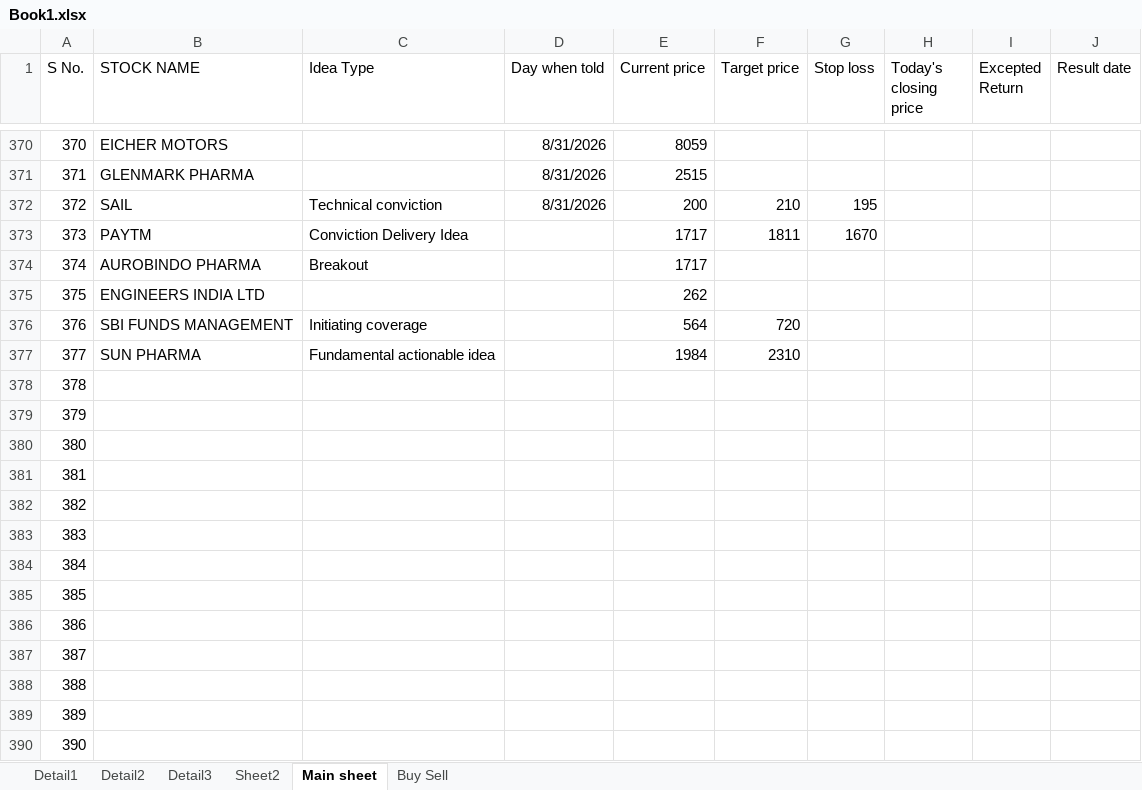
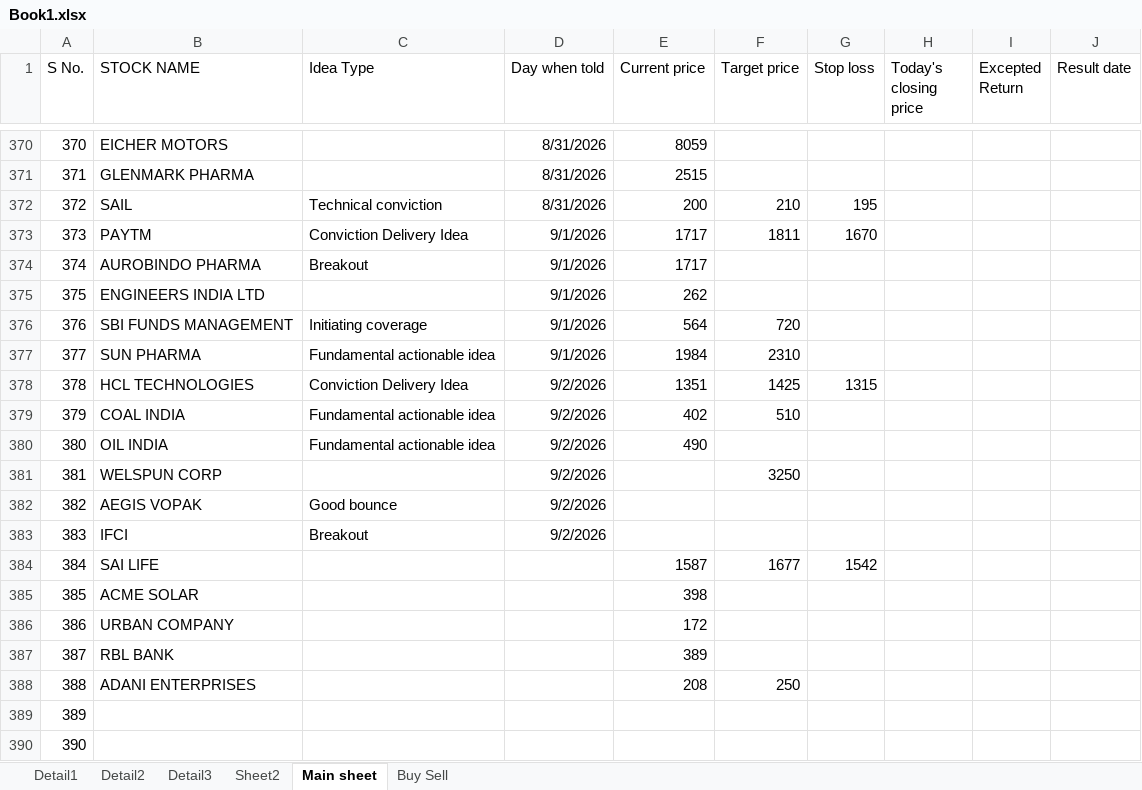
Before and after one commit to Khushi-203006/My-Trade, an Excel workbook: data/raw/Book1.xlsx, sheet Main sheet, drawn as a sheet; only a part is shown, gaps mark what is left out; values as stored, in another font and other column widths than the file's, no borders; the diff names each change by its address in the sheet, - before the commit and + after, or states it on an @@ line.

```diff
--- a/data/raw/Book1.xlsx (sheet Main sheet)
+++ b/data/raw/Book1.xlsx (sheet Main sheet)
-D373:D377 (Day when told): (empty)
+D373:D377 (Day when told): 9/1/2026
-B378 (STOCK NAME): (empty)
+B378 (STOCK NAME): HCL TECHNOLOGIES
-C378 (Idea Type): (empty)
+C378 (Idea Type): Conviction Delivery Idea
-D378:D383 (Day when told): (empty)
+D378:D383 (Day when told): 9/2/2026
-E378 (Current price): (empty)
+E378 (Current price): 1351
-F378 (Target price): (empty)
+F378 (Target price): 1425
-G378 (Stop loss): (empty)
+G378 (Stop loss): 1315
-B379 (STOCK NAME): (empty)
+B379 (STOCK NAME): COAL INDIA
-C379:C380 (Idea Type): (empty)
+C379:C380 (Idea Type): Fundamental actionable idea
-E379 (Current price): (empty)
+E379 (Current price): 402
-F379 (Target price): (empty)
+F379 (Target price): 510
-B380 (STOCK NAME): (empty)
+B380 (STOCK NAME): OIL INDIA
-E380 (Current price): (empty)
+E380 (Current price): 490
-B381 (STOCK NAME): (empty)
+B381 (STOCK NAME): WELSPUN CORP
-F381 (Target price): (empty)
+F381 (Target price): 3250
-B382 (STOCK NAME): (empty)
+B382 (STOCK NAME): AEGIS VOPAK
-C382 (Idea Type): (empty)
+C382 (Idea Type): Good bounce
-B383 (STOCK NAME): (empty)
+B383 (STOCK NAME): IFCI
-C383 (Idea Type): (empty)
+C383 (Idea Type): Breakout
-B384 (STOCK NAME): (empty)
+B384 (STOCK NAME): SAI LIFE
-E384 (Current price): (empty)
+E384 (Current price): 1587
-F384 (Target price): (empty)
+F384 (Target price): 1677
-G384 (Stop loss): (empty)
+G384 (Stop loss): 1542
-B385 (STOCK NAME): (empty)
+B385 (STOCK NAME): ACME SOLAR
-E385 (Current price): (empty)
+E385 (Current price): 398
-B386 (STOCK NAME): (empty)
+B386 (STOCK NAME): URBAN COMPANY
-E386 (Current price): (empty)
+E386 (Current price): 172
-B387 (STOCK NAME): (empty)
+B387 (STOCK NAME): RBL BANK
-E387 (Current price): (empty)
+E387 (Current price): 389
-B388 (STOCK NAME): (empty)
+B388 (STOCK NAME): ADANI ENTERPRISES
-E388 (Current price): (empty)
+E388 (Current price): 208
-F388 (Target price): (empty)
+F388 (Target price): 250
```
Also changed, not shown: 2 other files.
